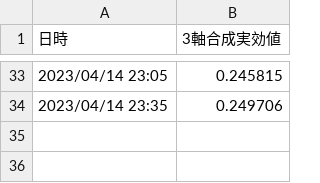
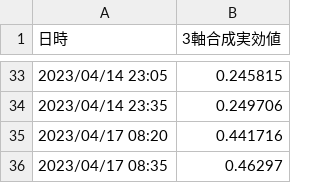
Before and after one commit to tanaka-aoi/streamlit_vibration_app, a CSV file: data/data.csv, drawn as a sheet; only a part is shown, gaps mark what is left out; the diff names each change by its address in the sheet, - before the commit and + after, or states it on an @@ line.

Commit message:
auto commit

```diff
--- a/data/data.csv
+++ b/data/data.csv
+row 35: 2023/04/17 08:20 | 0.441716
+row 36: 2023/04/17 08:35 | 0.46297
```
